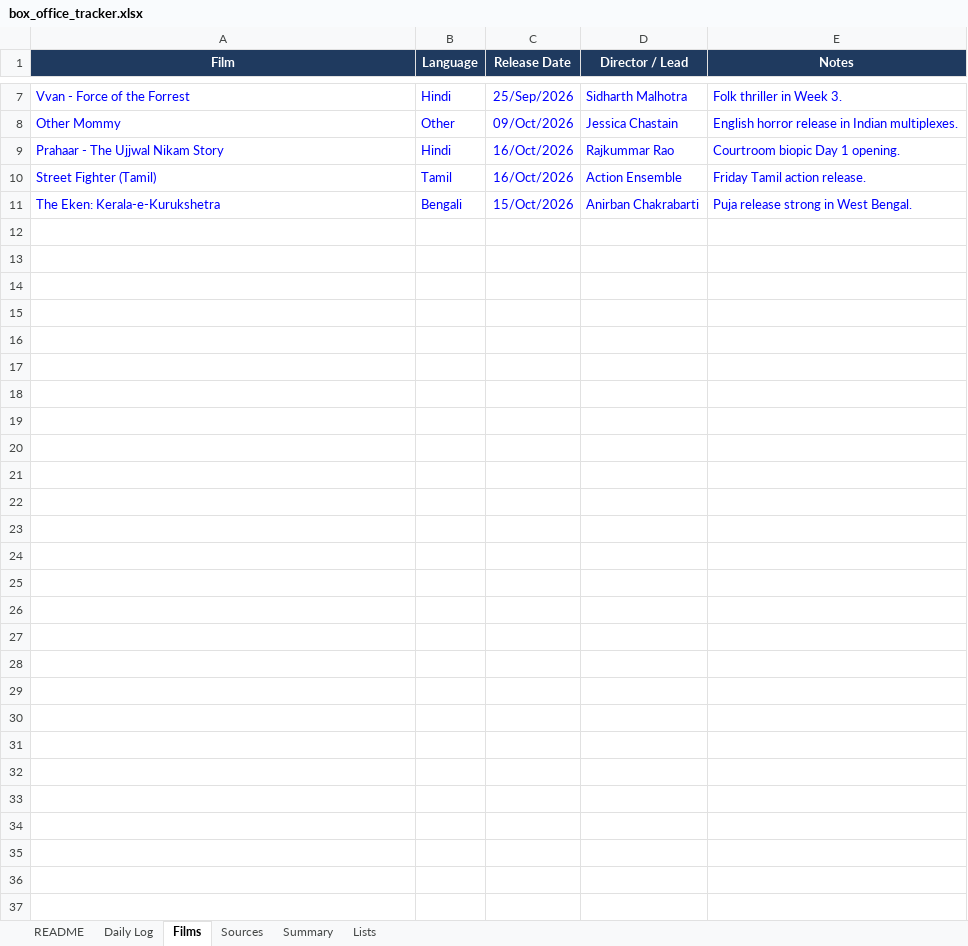
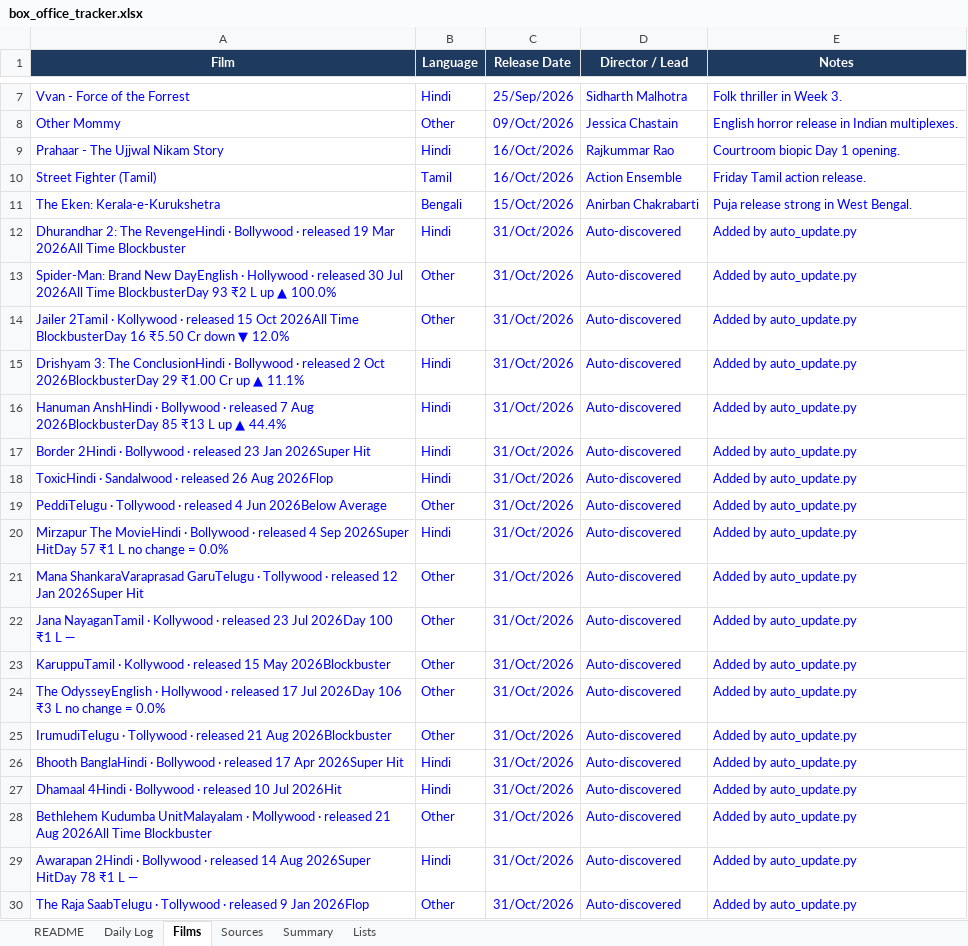
Before and after one commit to Sk-sksksksk/box-office-tracker, an Excel workbook: box_office_tracker.xlsx, sheet Films, drawn as a sheet; only a part is shown, gaps mark what is left out; values as stored, in another font and other column widths than the file's, no borders; the diff covers the shown part only; the diff names each change by its address in the sheet, - before the commit and + after, or states it on an @@ line.

```diff
--- a/box_office_tracker.xlsx (sheet Films)
+++ b/box_office_tracker.xlsx (sheet Films)
+row 12: Dhurandhar 2: The RevengeHindi · Bollywood · released 19 Mar 2026All Time Blockbuster | Hindi | 31/Oct/2026 | Auto-discovered | Added by auto_update.py
+row 13: Spider-Man: Brand New DayEnglish · Hollywood · released 30 Jul 2026All Time BlockbusterDay 93 ₹2 L up ▲ 100.0% | Other | 31/Oct/2026 | Auto-discovered | Added by auto_update.py
+row 14: Jailer 2Tamil · Kollywood · released 15 Oct 2026All Time BlockbusterDay 16 ₹5.50 Cr down ▼ 12.0% | Other | 31/Oct/2026 | Auto-discovered | Added by auto_update.py
+row 15: Drishyam 3: The ConclusionHindi · Bollywood · released 2 Oct 2026BlockbusterDay 29 ₹1.00 Cr up ▲ 11.1% | Hindi | 31/Oct/2026 | Auto-discovered | Added by auto_update.py
+row 16: Hanuman AnshHindi · Bollywood · released 7 Aug 2026BlockbusterDay 85 ₹13 L up ▲ 44.4% | Hindi | 31/Oct/2026 | Auto-discovered | Added by auto_update.py
+row 17: Border 2Hindi · Bollywood · released 23 Jan 2026Super Hit | Hindi | 31/Oct/2026 | Auto-discovered | Added by auto_update.py
+row 18: ToxicHindi · Sandalwood · released 26 Aug 2026Flop | Hindi | 31/Oct/2026 | Auto-discovered | Added by auto_update.py
+row 19: PeddiTelugu · Tollywood · released 4 Jun 2026Below Average | Other | 31/Oct/2026 | Auto-discovered | Added by auto_update.py
+row 20: Mirzapur The MovieHindi · Bollywood · released 4 Sep 2026Super HitDay 57 ₹1 L no change = 0.0% | Hindi | 31/Oct/2026 | Auto-discovered | Added by auto_update.py
+row 21: Mana ShankaraVaraprasad GaruTelugu · Tollywood · released 12 Jan 2026Super Hit | Other | 31/Oct/2026 | Auto-discovered | Added by auto_update.py
+row 22: Jana NayaganTamil · Kollywood · released 23 Jul 2026Day 100 ₹1 L — | Other | 31/Oct/2026 | Auto-discovered | Added by auto_update.py
+row 23: KaruppuTamil · Kollywood · released 15 May 2026Blockbuster | Other | 31/Oct/2026 | Auto-discovered | Added by auto_update.py
+row 24: The OdysseyEnglish · Hollywood · released 17 Jul 2026Day 106 ₹3 L no change = 0.0% | Other | 31/Oct/2026 | Auto-discovered | Added by auto_update.py
+row 25: IrumudiTelugu · Tollywood · released 21 Aug 2026Blockbuster | Other | 31/Oct/2026 | Auto-discovered | Added by auto_update.py
+row 26: Bhooth BanglaHindi · Bollywood · released 17 Apr 2026Super Hit | Hindi | 31/Oct/2026 | Auto-discovered | Added by auto_update.py
+row 27: Dhamaal 4Hindi · Bollywood · released 10 Jul 2026Hit | Hindi | 31/Oct/2026 | Auto-discovered | Added by auto_update.py
+row 28: Bethlehem Kudumba UnitMalayalam · Mollywood · released 21 Aug 2026All Time Blockbuster | Other | 31/Oct/2026 | Auto-discovered | Added by auto_update.py
+row 29: Awarapan 2Hindi · Bollywood · released 14 Aug 2026Super HitDay 78 ₹1 L — | Hindi | 31/Oct/2026 | Auto-discovered | Added by auto_update.py
+row 30: The Raja SaabTelugu · Tollywood · released 9 Jan 2026Flop | Other | 31/Oct/2026 | Auto-discovered | Added by auto_update.py
```
Also changed, not shown: 11 added rows elsewhere in this sheet, sheet Daily Log, sheet Summary, charts or pictures, 3 other files.
